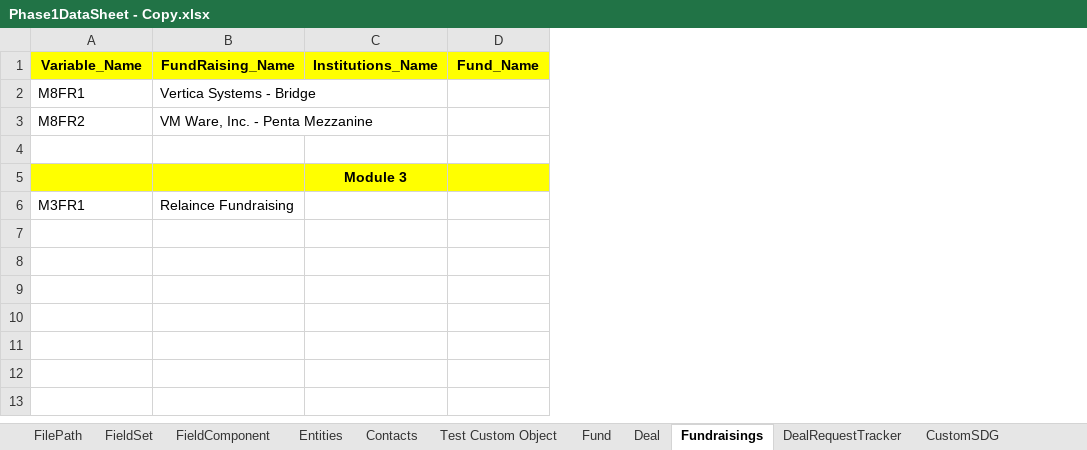
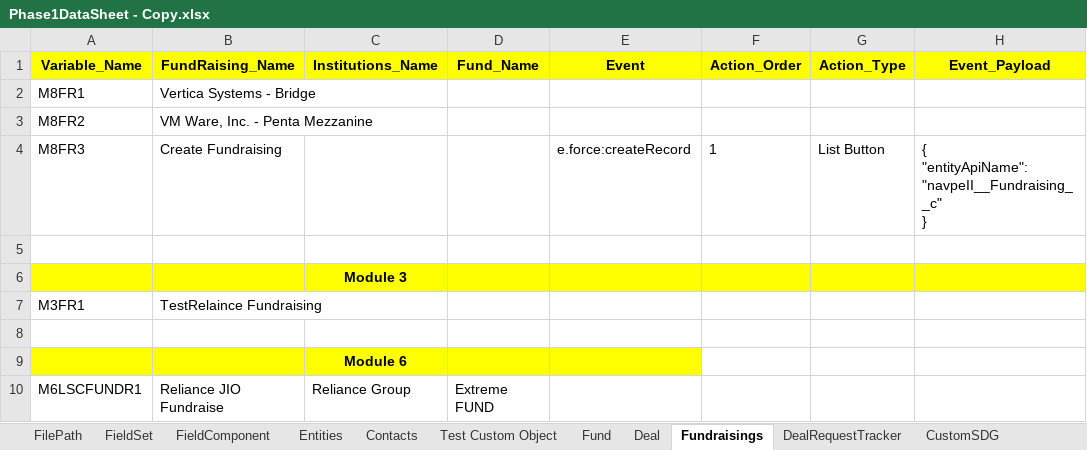
Before and after one commit to NitinNavatar/PE4.7, an Excel workbook: Phase1DataSheet - Copy.xlsx, sheet Fundraisings, drawn as a sheet; values as stored, in another font and other column widths than the file's, no borders; addresses are those after the commit; ↵ is a line break in a cell; the diff names each change by its address in the sheet, - before the commit and + after, or states it on an @@ line.

Commit message:
Updated Excel For Module 3
Signed-off-by: Azhar

```diff
--- a/Phase1DataSheet - Copy.xlsx (sheet Fundraisings)
+++ b/Phase1DataSheet - Copy.xlsx (sheet Fundraisings)
+column E (Event), empty
+column F (Action_Order), empty
+column G (Action_Type), empty
+column H (Event_Payload), empty
+row 4: M8FR3 | Create Fundraising |  |  | e.force:createRecord | 1 | List Button | { ↵ "entityApiName":"navpeII__Fundraising__c" ↵ }
-B7 (FundRaising_Name): Relaince Fundraising
+B7 (FundRaising_Name): TestRelaince Fundraising
+row 8: (empty)
+row 9:  |  | Module 6
+row 10: M6LSCFUNDR1 | Reliance JIO Fundraise | Reliance Group | Extreme FUND
```
Also changed, not shown: sheet Task1, sheet Contacts, sheet Deal, sheet CustomSDG, sheet Fields, sheet Entities, 9 more sheets, other sheet tabs, Phase1DataSheet.xlsx, TestCases - Copy.xlsx, 1 other file.
